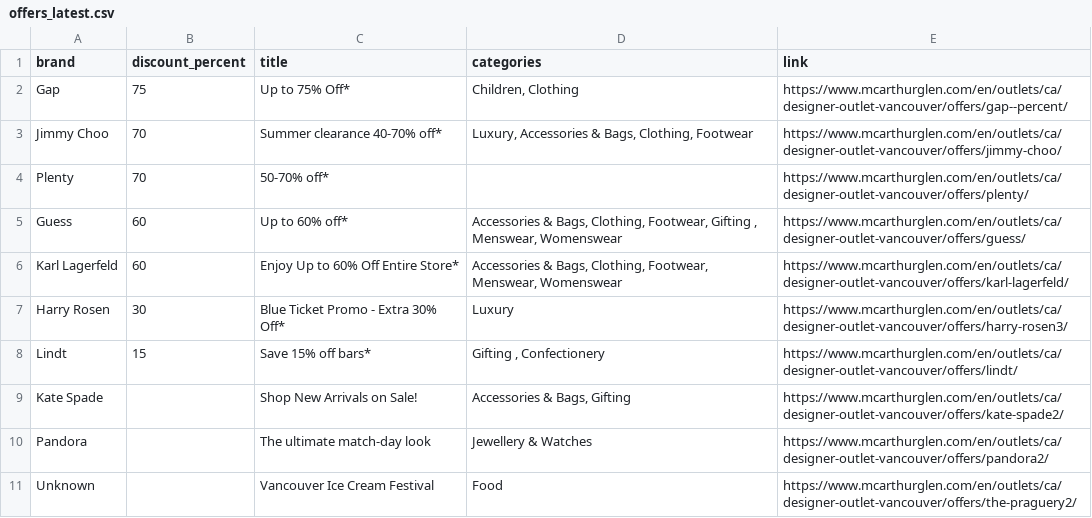
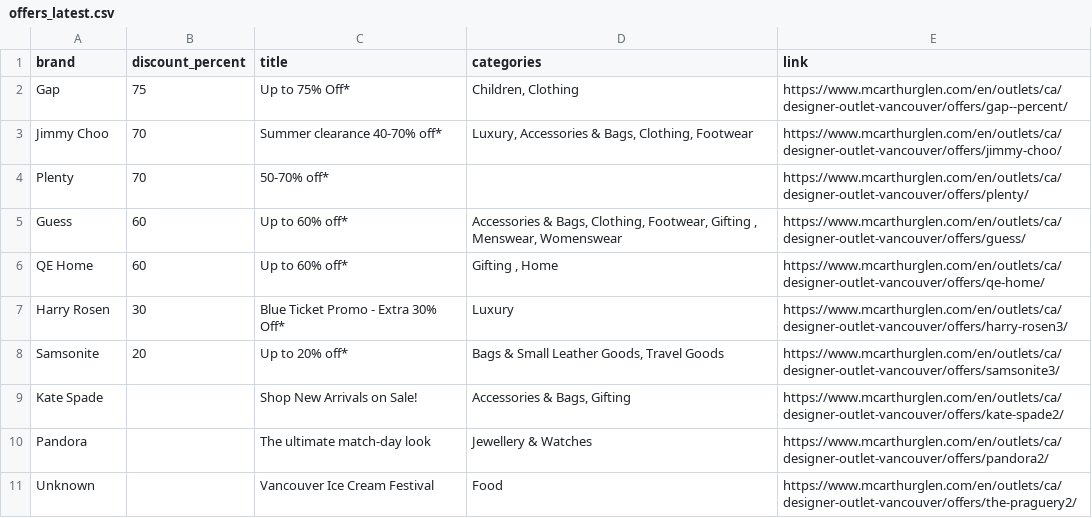
Before and after one commit to zhapte/offer-scrape, a CSV file: offers_latest.csv, drawn as a sheet.

```diff
--- a/offers_latest.csv
+++ b/offers_latest.csv
@@ -5,5 +5,5 @@ Plenty,70,50-70% off*,,https://www.mcarthurglen.com/en/outlets/ca/designer-outle
 Guess,60,Up to 60% off*,"Accessories & Bags, Clothing, Footwear, Gifting , Menswear, Womenswear",https://www.mcarthurglen.com/en/outlets/ca/designer-outlet-vancouver/offers/guess/
-Karl Lagerfeld,60,Enjoy Up to 60% Off Entire Store*,"Accessories & Bags, Clothing, Footwear, Menswear, Womenswear",https://www.mcarthurglen.com/en/outlets/ca/designer-outlet-vancouver/offers/karl-lagerfeld/
+QE Home,60,Up to 60% off*,"Gifting , Home",https://www.mcarthurglen.com/en/outlets/ca/designer-outlet-vancouver/offers/qe-home/
 Harry Rosen,30,Blue Ticket Promo - Extra 30% Off*,Luxury,https://www.mcarthurglen.com/en/outlets/ca/designer-outlet-vancouver/offers/harry-rosen3/
-Lindt,15,Save 15% off bars*,"Gifting , Confectionery",https://www.mcarthurglen.com/en/outlets/ca/designer-outlet-vancouver/offers/lindt/
+Samsonite,20,Up to 20% off*,"Bags & Small Leather Goods, Travel Goods",https://www.mcarthurglen.com/en/outlets/ca/designer-outlet-vancouver/offers/samsonite3/
 Kate Spade,,Shop New Arrivals on Sale!,"Accessories & Bags, Gifting",https://www.mcarthurglen.com/en/outlets/ca/designer-outlet-vancouver/offers/kate-spade2/
```
Also changed, not shown: 2 other files.
